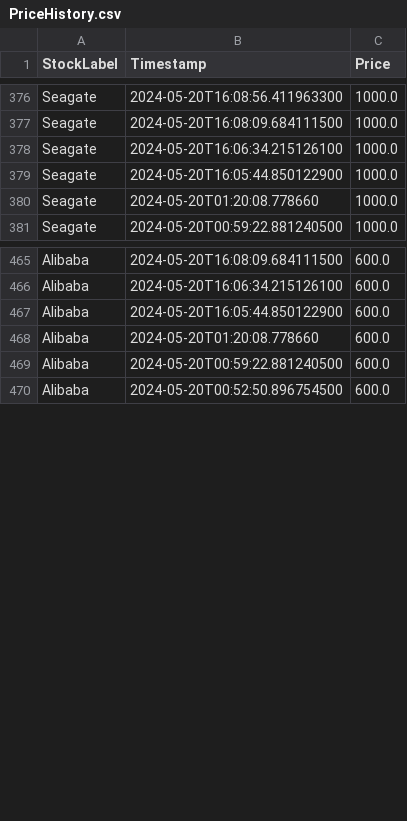
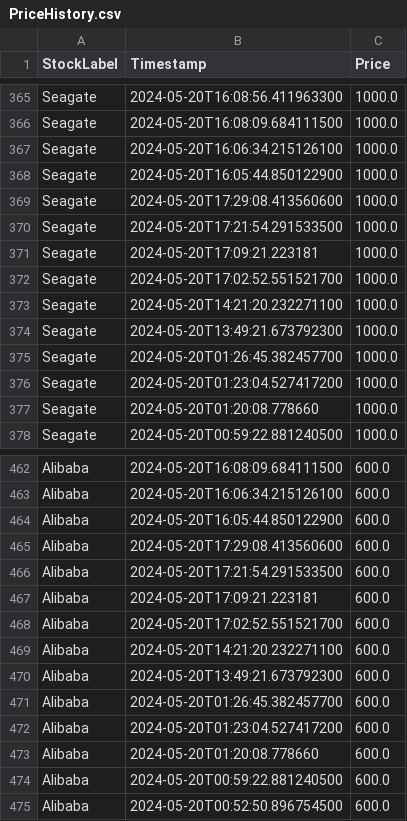
Before and after one commit to NourBahgat/StockExchange, a CSV file: PriceHistory.csv, drawn as a sheet; only a part is shown, gaps mark what is left out; the diff covers the shown part only.

```diff
--- a/PriceHistory.csv
+++ b/PriceHistory.csv
@@ -379,2 +368,10 @@ Seagate,2024-05-20T16:06:34.215126100,1000.0
 Seagate,2024-05-20T16:05:44.850122900,1000.0
+Seagate,2024-05-20T17:29:08.413560600,1000.0
+Seagate,2024-05-20T17:21:54.291533500,1000.0
+Seagate,2024-05-20T17:09:21.223181,1000.0
+Seagate,2024-05-20T17:02:52.551521700,1000.0
+Seagate,2024-05-20T14:21:20.232271100,1000.0
+Seagate,2024-05-20T13:49:21.673792300,1000.0
+Seagate,2024-05-20T01:26:45.382457700,1000.0
+Seagate,2024-05-20T01:23:04.527417200,1000.0
 Seagate,2024-05-20T01:20:08.778660,1000.0
@@ -467,2 +464,10 @@ Alibaba,2024-05-20T16:06:34.215126100,600.0
 Alibaba,2024-05-20T16:05:44.850122900,600.0
+Alibaba,2024-05-20T17:29:08.413560600,600.0
+Alibaba,2024-05-20T17:21:54.291533500,600.0
+Alibaba,2024-05-20T17:09:21.223181,600.0
+Alibaba,2024-05-20T17:02:52.551521700,600.0
+Alibaba,2024-05-20T14:21:20.232271100,600.0
+Alibaba,2024-05-20T13:49:21.673792300,600.0
+Alibaba,2024-05-20T01:26:45.382457700,600.0
+Alibaba,2024-05-20T01:23:04.527417200,600.0
 Alibaba,2024-05-20T01:20:08.778660,600.0
```
Also changed, not shown: 3 added rows and 14 removed rows elsewhere in this file, stocks.csv, users.csv, 8 other files.
